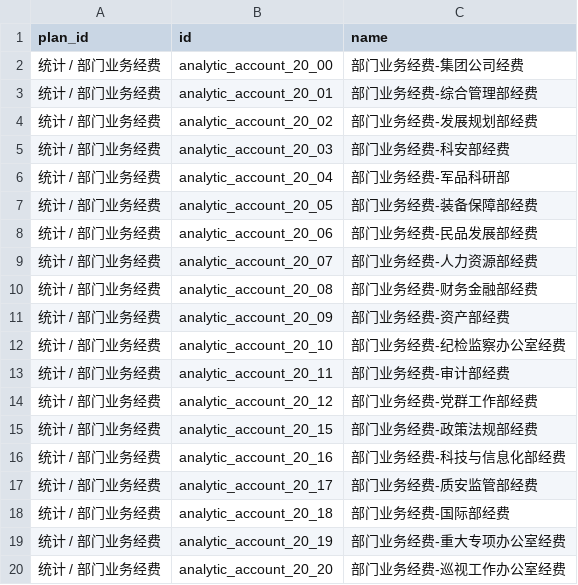
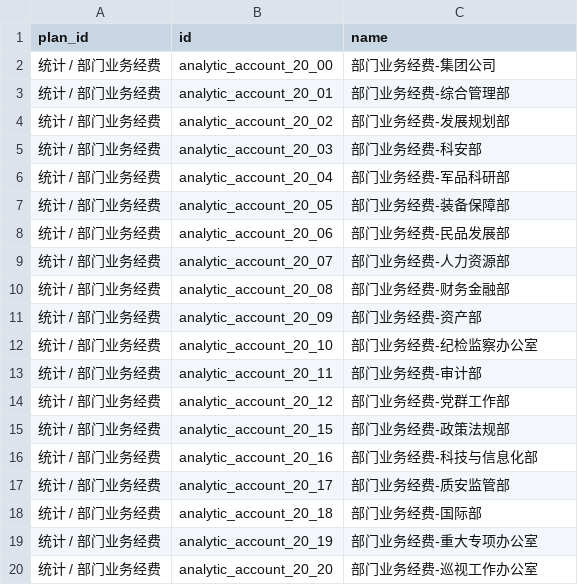
Before and after one commit to chr00tt/cn_odoo, a CSV file: cn_analytic/demo/account.analytic.account.csv, drawn as a sheet.

Commit message:
[IMP] hr,hr_expense: demo.

```diff
--- a/cn_analytic/demo/account.analytic.account.csv
+++ b/cn_analytic/demo/account.analytic.account.csv
@@ -1,20 +1,20 @@
 "plan_id","id","name"
-"统计 / 部门业务经费","analytic_account_20_00","部门业务经费-集团公司经费"
-"统计 / 部门业务经费","analytic_account_20_01","部门业务经费-综合管理部经费"
-"统计 / 部门业务经费","analytic_account_20_02","部门业务经费-发展规划部经费"
-"统计 / 部门业务经费","analytic_account_20_03","部门业务经费-科安部经费"
+"统计 / 部门业务经费","analytic_account_20_00","部门业务经费-集团公司"
+"统计 / 部门业务经费","analytic_account_20_01","部门业务经费-综合管理部"
+"统计 / 部门业务经费","analytic_account_20_02","部门业务经费-发展规划部"
+"统计 / 部门业务经费","analytic_account_20_03","部门业务经费-科安部"
 "统计 / 部门业务经费","analytic_account_20_04","部门业务经费-军品科研部"
-"统计 / 部门业务经费","analytic_account_20_05","部门业务经费-装备保障部经费"
-"统计 / 部门业务经费","analytic_account_20_06","部门业务经费-民品发展部经费"
-"统计 / 部门业务经费","analytic_account_20_07","部门业务经费-人力资源部经费"
-"统计 / 部门业务经费","analytic_account_20_08","部门业务经费-财务金融部经费"
-"统计 / 部门业务经费","analytic_account_20_09","部门业务经费-资产部经费"
-"统计 / 部门业务经费","analytic_account_20_10","部门业务经费-纪检监察办公室经费"
-"统计 / 部门业务经费","analytic_account_20_11","部门业务经费-审计部经费"
-"统计 / 部门业务经费","analytic_account_20_12","部门业务经费-党群工作部经费"
-"统计 / 部门业务经费","analytic_account_20_15","部门业务经费-政策法规部经费"
-"统计 / 部门业务经费","analytic_account_20_16","部门业务经费-科技与信息化部经费"
-"统计 / 部门业务经费","analytic_account_20_17","部门业务经费-质安监管部经费"
-"统计 / 部门业务经费","analytic_account_20_18","部门业务经费-国际部经费"
-"统计 / 部门业务经费","analytic_account_20_19","部门业务经费-重大专项办公室经费"
-"统计 / 部门业务经费","analytic_account_20_20","部门业务经费-巡视工作办公室经费"
+"统计 / 部门业务经费","analytic_account_20_05","部门业务经费-装备保障部"
+"统计 / 部门业务经费","analytic_account_20_06","部门业务经费-民品发展部"
+"统计 / 部门业务经费","analytic_account_20_07","部门业务经费-人力资源部"
+"统计 / 部门业务经费","analytic_account_20_08","部门业务经费-财务金融部"
+"统计 / 部门业务经费","analytic_account_20_09","部门业务经费-资产部"
+"统计 / 部门业务经费","analytic_account_20_10","部门业务经费-纪检监察办公室"
+"统计 / 部门业务经费","analytic_account_20_11","部门业务经费-审计部"
+"统计 / 部门业务经费","analytic_account_20_12","部门业务经费-党群工作部"
+"统计 / 部门业务经费","analytic_account_20_15","部门业务经费-政策法规部"
+"统计 / 部门业务经费","analytic_account_20_16","部门业务经费-科技与信息化部"
+"统计 / 部门业务经费","analytic_account_20_17","部门业务经费-质安监管部"
+"统计 / 部门业务经费","analytic_account_20_18","部门业务经费-国际部"
+"统计 / 部门业务经费","analytic_account_20_19","部门业务经费-重大专项办公室"
+"统计 / 部门业务经费","analytic_account_20_20","部门业务经费-巡视工作办公室"
```
Also changed, not shown: 5 other files.
